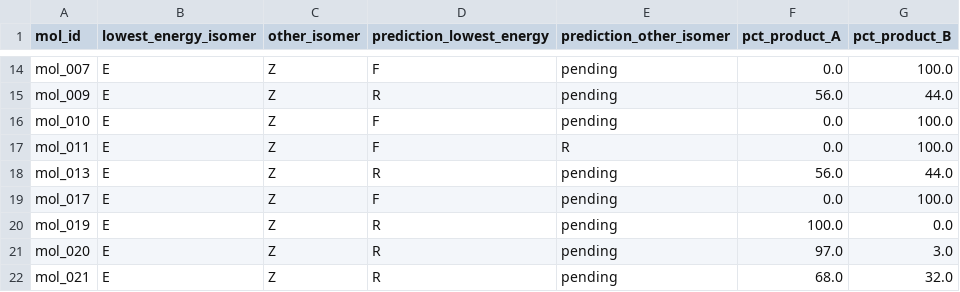
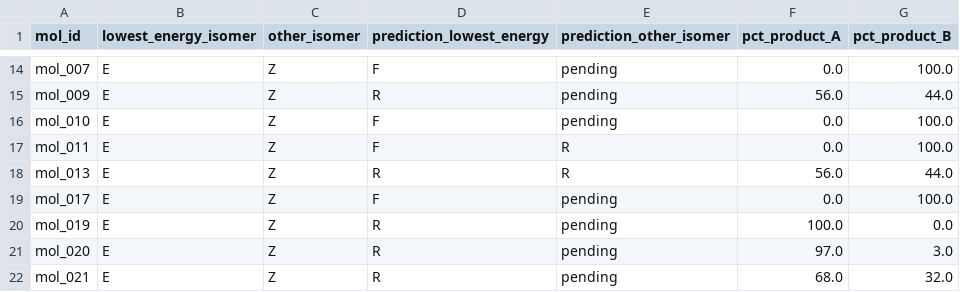
Before and after one commit to IreneGallini/beckmann-pipeline, a CSV file: data/output/analysis/ez_comparison_nbo.csv, drawn as a sheet; only a part is shown, gaps mark what is left out.

```diff
--- a/data/output/analysis/ez_comparison_nbo.csv
+++ b/data/output/analysis/ez_comparison_nbo.csv
@@ -17,3 +17,3 @@ mol_010,E,Z,F,pending,0.0,100.0
 mol_011,E,Z,F,R,0.0,100.0
-mol_013,E,Z,R,pending,56.0,44.0
+mol_013,E,Z,R,R,56.0,44.0
 mol_017,E,Z,F,pending,0.0,100.0
```
Also changed, not shown: 35 other files.
